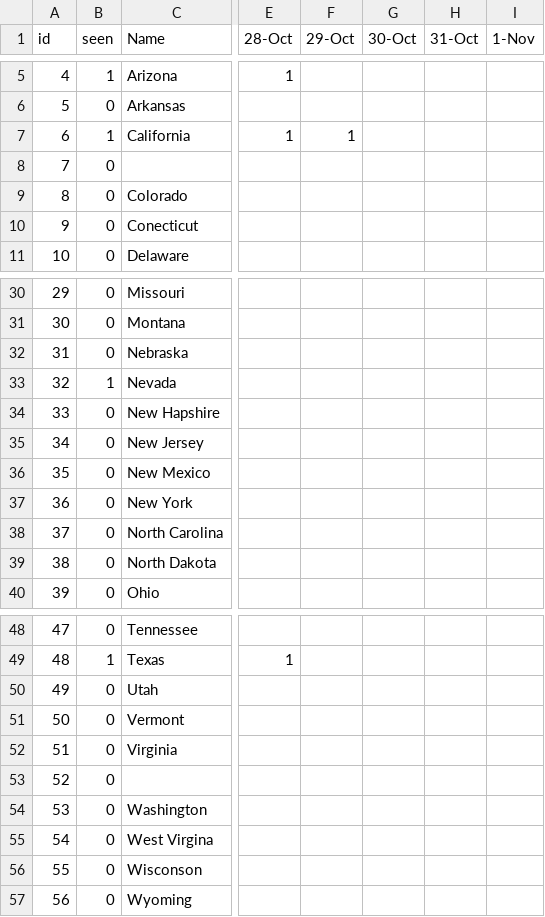
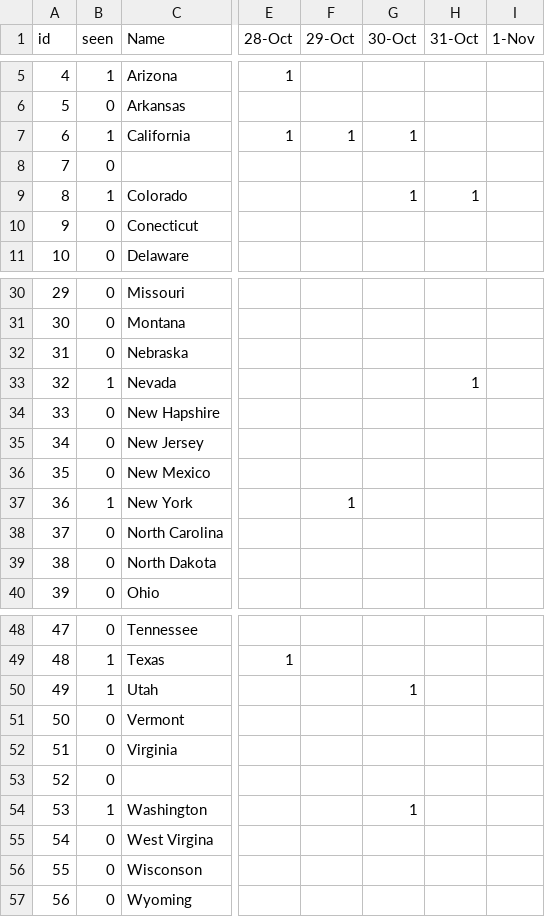
Before and after one commit to acrule/acrule.github.com, a TSV file: plates/seen.tsv, drawn as a sheet; only a part is shown, gaps mark what is left out; the diff names each change by its address in the sheet, - before the commit and + after, or states it on an @@ line.

Commit message:
Plates Oct30 data

```diff
--- a/plates/seen.tsv
+++ b/plates/seen.tsv
-G7 (30-Oct): (empty)
+G7 (30-Oct): 1
-B9 (seen): 0
+B9 (seen): 1
-G9 (30-Oct): (empty)
+G9 (30-Oct): 1
-H9 (31-Oct): (empty)
+H9 (31-Oct): 1
-H33 (31-Oct): (empty)
+H33 (31-Oct): 1
-B37 (seen): 0
+B37 (seen): 1
-F37 (29-Oct): (empty)
+F37 (29-Oct): 1
-B50 (seen): 0
+B50 (seen): 1
-G50 (30-Oct): (empty)
+G50 (30-Oct): 1
-B54 (seen): 0
+B54 (seen): 1
-G54 (30-Oct): (empty)
+G54 (30-Oct): 1
```
